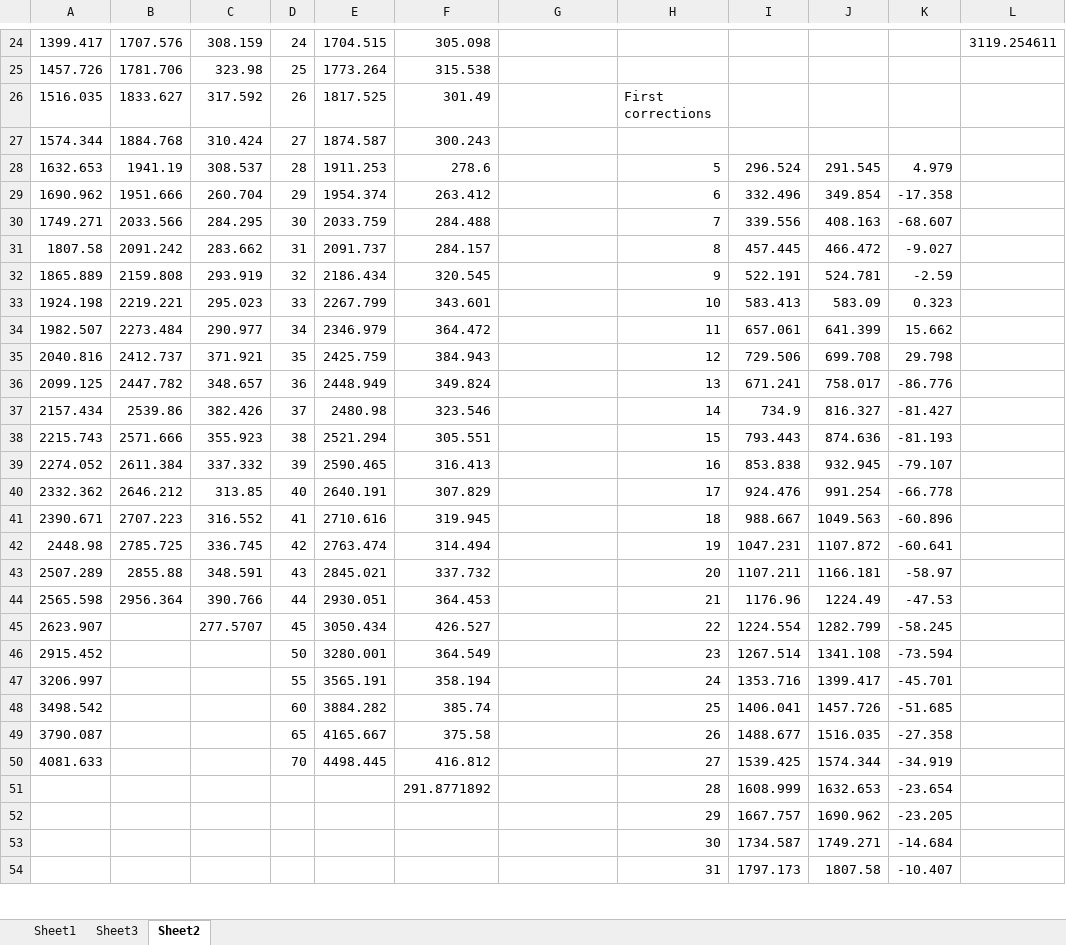
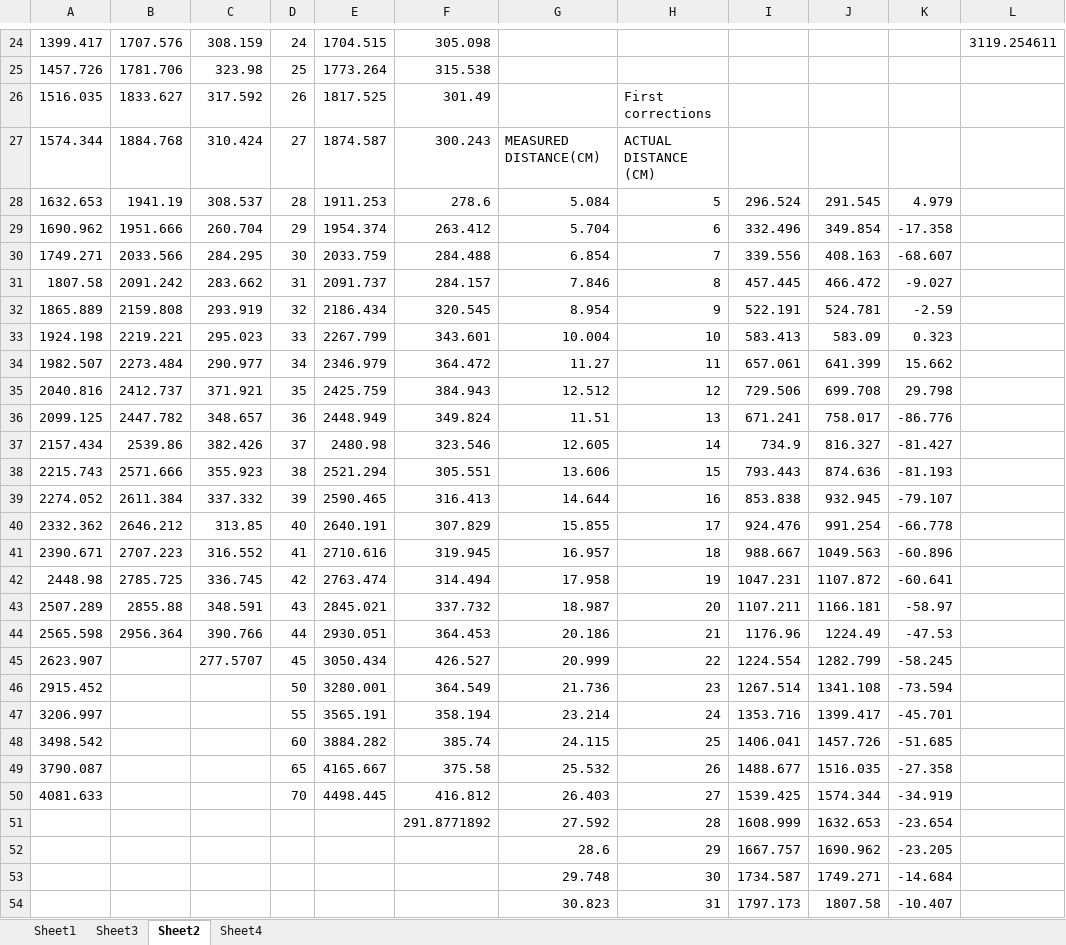
Before and after one commit to KSmall23/PROJ324_SK, an Excel workbook: 50kHz measurments.xlsx, sheet Sheet2, drawn as a sheet; only a part is shown, gaps mark what is left out; values as stored, in another font and other column widths than the file's, no cell formats; charts and pictures not drawn; the diff covers the shown part only; the diff names each change by its address in the sheet, - before the commit and + after, or states it on an @@ line.

```diff
--- a/50kHz measurments.xlsx (sheet Sheet2)
+++ b/50kHz measurments.xlsx (sheet Sheet2)
+sheet tab: Sheet4
-G27: (empty)
+G27: MEASURED DISTANCE(CM)
-H27: (empty)
+H27: ACTUAL DISTANCE (CM)
-G28: (empty)
+G28: 5.084
-G29: (empty)
+G29: 5.704
-G30: (empty)
+G30: 6.854
-G31: (empty)
+G31: 7.846
-G32: (empty)
+G32: 8.954
-G33: (empty)
+G33: 10.004
-G34: (empty)
+G34: 11.27
-G35: (empty)
+G35: 12.512
-G36: (empty)
+G36: 11.51
-G37: (empty)
+G37: 12.605
-G38: (empty)
+G38: 13.606
-G39: (empty)
+G39: 14.644
-G40: (empty)
+G40: 15.855
-G41: (empty)
+G41: 16.957
-G42: (empty)
+G42: 17.958
-G43: (empty)
+G43: 18.987
-G44: (empty)
+G44: 20.186
-G45: (empty)
+G45: 20.999
-G46: (empty)
+G46: 21.736
-G47: (empty)
+G47: 23.214
-G48: (empty)
+G48: 24.115
-G49: (empty)
+G49: 25.532
-G50: (empty)
+G50: 26.403
-G51: (empty)
+G51: 27.592
-G52: (empty)
+G52: 28.6
-G53: (empty)
+G53: 29.748
-G54: (empty)
+G54: 30.823
```
Also changed, not shown: 48 edited cells elsewhere in this sheet, cell formats, charts or pictures, 2 other files.
